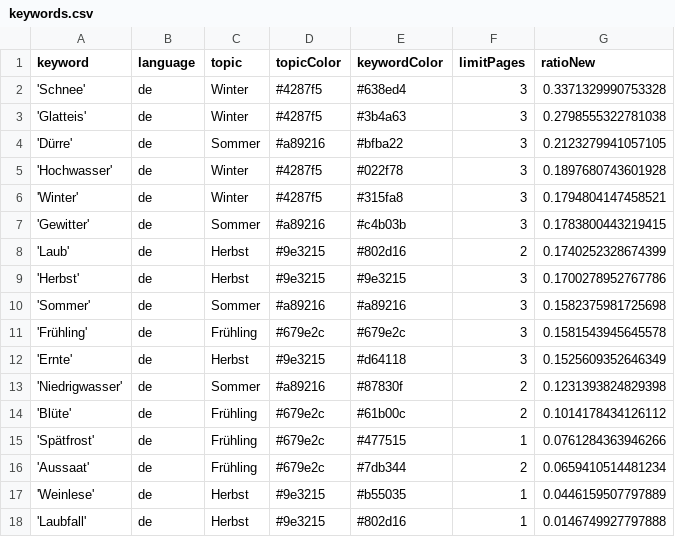
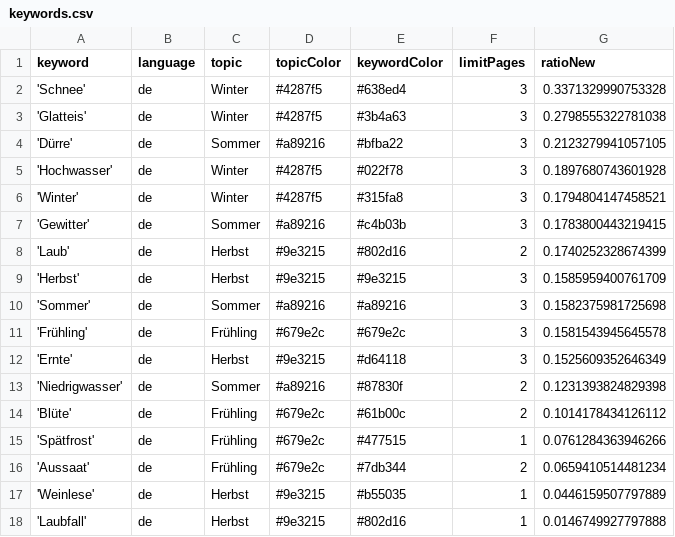
Before and after one commit to tlais147-physgeo01/snowIceIsComing, a CSV file: keywords.csv, drawn as a sheet.

```diff
--- a/keywords.csv
+++ b/keywords.csv
@@ -8,3 +8,3 @@ keyword,language,topic,topicColor,keywordColor,limitPages,ratioNew
 'Laub',de,Herbst,#9e3215,#802d16,2,0.1740252328674399
-'Herbst',de,Herbst,#9e3215,#9e3215,3,0.1700278952767786
+'Herbst',de,Herbst,#9e3215,#9e3215,3,0.1585959400761709
 'Sommer',de,Sommer,#a89216,#a89216,3,0.1582375981725698
```
Also changed, not shown: csv/news_2023_12.csv.
